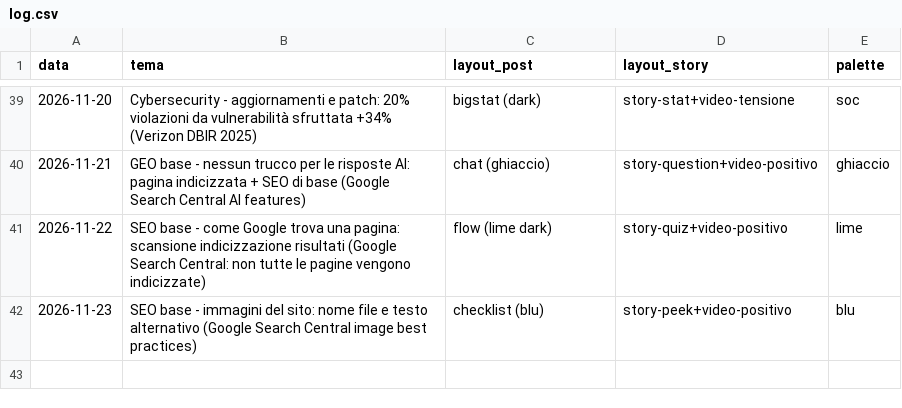
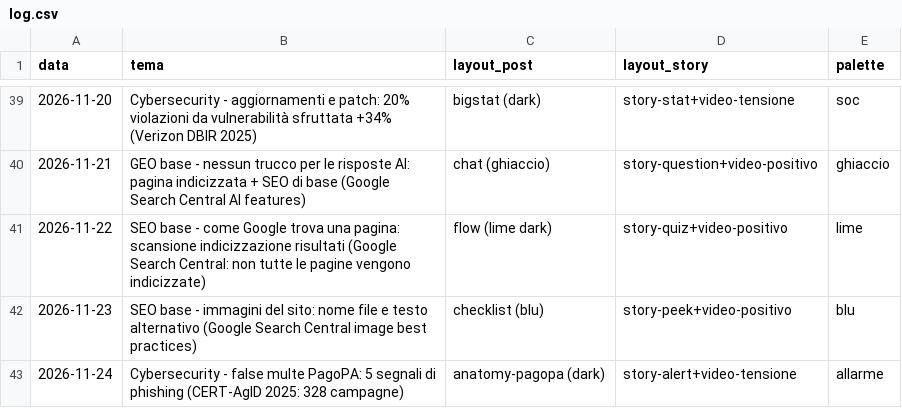
Before and after one commit to stefanosanvincenti/ig-posts, a CSV file: posts/log.csv, drawn as a sheet; only a part is shown, gaps mark what is left out.

```diff
--- a/posts/log.csv
+++ b/posts/log.csv
@@ -42 +42,2 @@ data,tema,layout_post,layout_story,palette
 2026-11-23,SEO base - immagini del sito: nome file e testo alternativo (Google Search Central image best practices),checklist (blu),story-peek+video-positivo,blu
+2026-11-24,Cybersecurity - false multe PagoPA: 5 segnali di phishing (CERT-AgID 2025: 328 campagne),anatomy-pagopa (dark),story-alert+video-tensione,allarme
```
Also changed, not shown: 4 other files.
